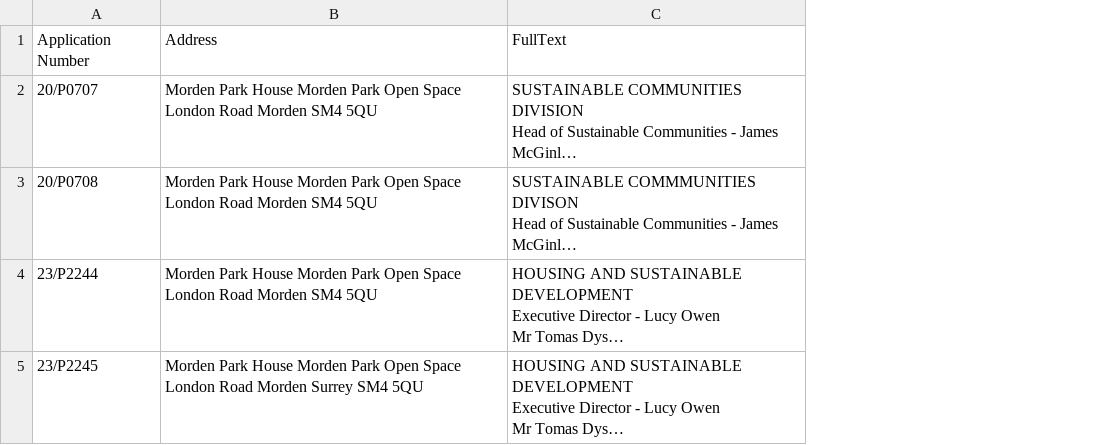
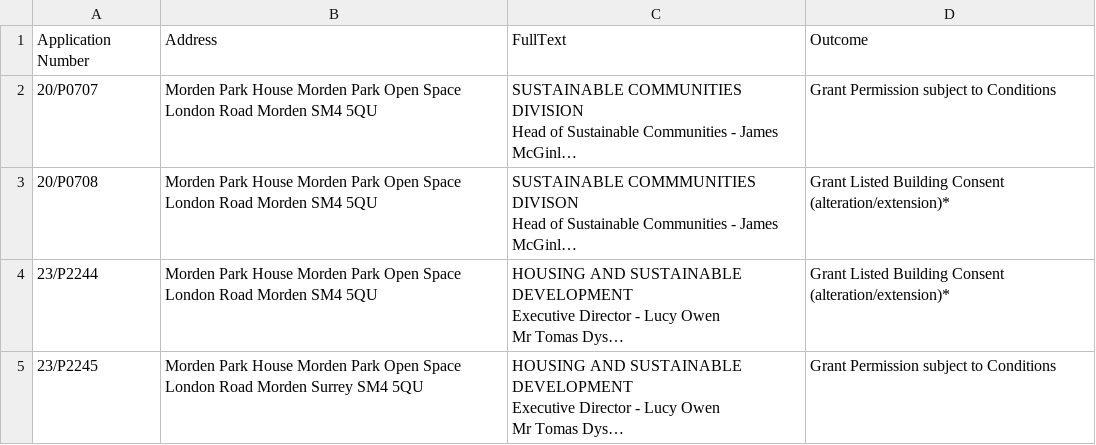
Before and after one commit to jonholdship-faculty/clio, a CSV file: data/Planning Hack Data v0.1.csv, drawn as a sheet; long unchanged cells end in …; the diff names each change by its address in the sheet, - before the commit and + after, or states it on an @@ line.

```diff
--- a/data/Planning Hack Data v0.1.csv
+++ b/data/Planning Hack Data v0.1.csv
+column D, rows 1-5: Outcome | Grant Permission subject to Conditions | Grant Listed Building Consent (alteration/extension)* | Grant Listed Building Consent (alteration/extension)* | Grant Permission subject to Conditions
```
Also changed, not shown: 8 other files.
